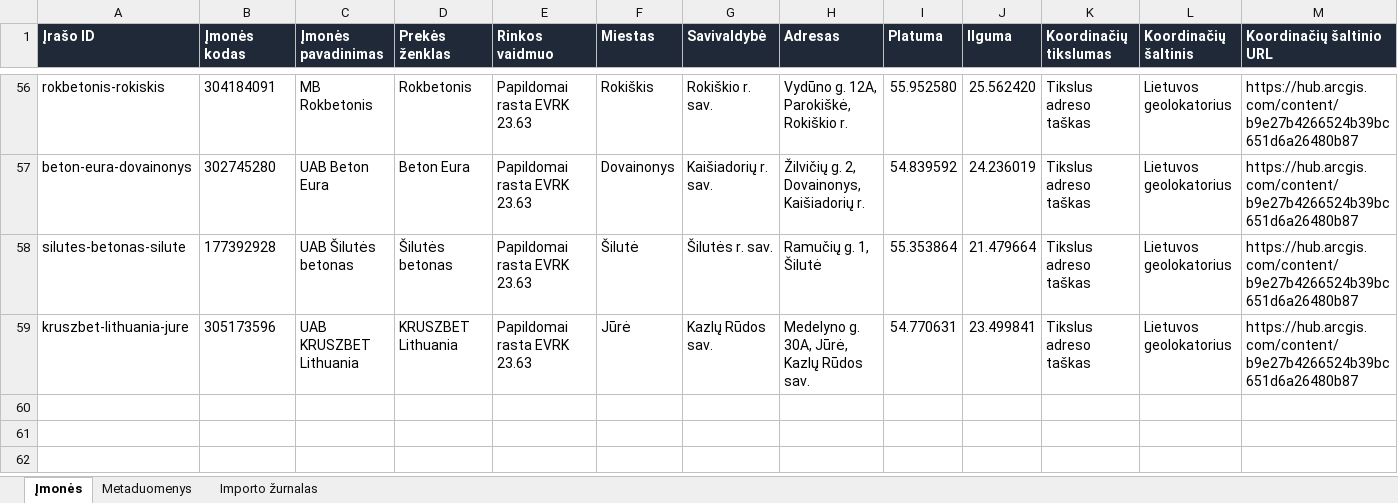
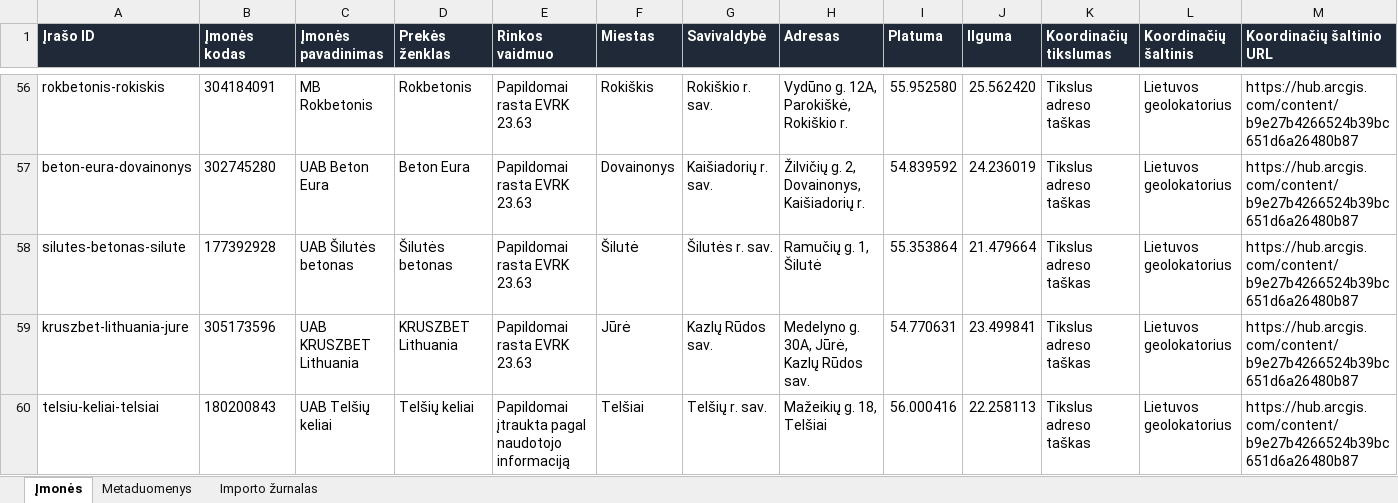
Before and after one commit to arturaskolobuckis/KonkurentuZemelapis, an Excel workbook: data/companies.xlsx, sheet Įmonės, drawn as a sheet; only a part is shown, gaps mark what is left out; values as stored, in another font and other column widths than the file's, no borders; table styles not drawn; rows hold the shown columns only; the diff names each change by its address in the sheet, - before the commit and + after, or states it on an @@ line.

Commit message:
Add Telsiu keliai concrete producer

```diff
--- a/data/companies.xlsx (sheet Įmonės)
+++ b/data/companies.xlsx (sheet Įmonės)
+row 60: telsiu-keliai-telsiai | 180200843 | UAB Telšių keliai | Telšių keliai | Papildomai įtraukta pagal naudotojo informaciją | Telšiai | Telšių r. sav. | Mažeikių g. 18, Telšiai | 56.000416 | 22.258113 | Tikslus adreso taškas | Lietuvos geolokatorius | https://hub.arcgis.com/content/b9e27b4266524b39bc651d6a26480b87
```
Also changed, not shown: sheet Importo žurnalas, sheet Metaduomenys, 3 other files.
